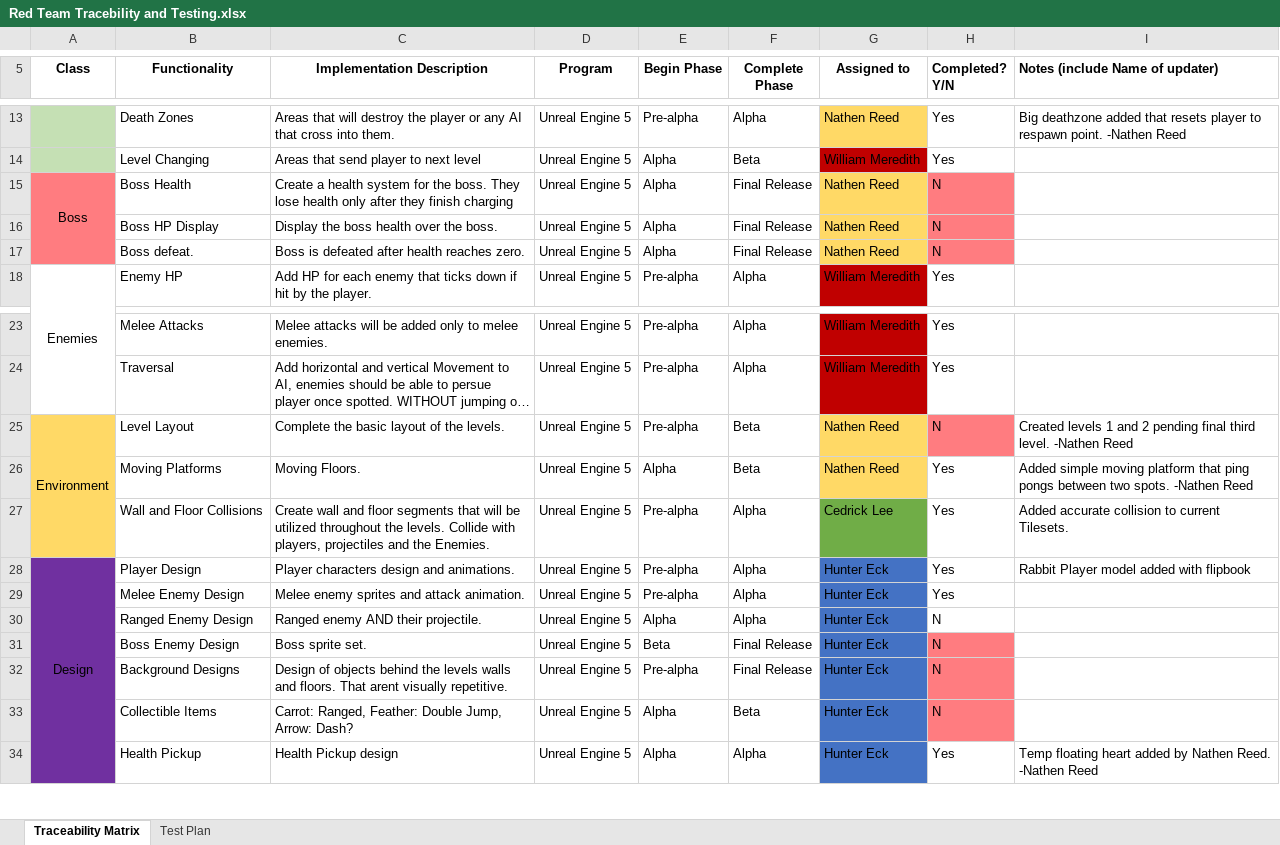
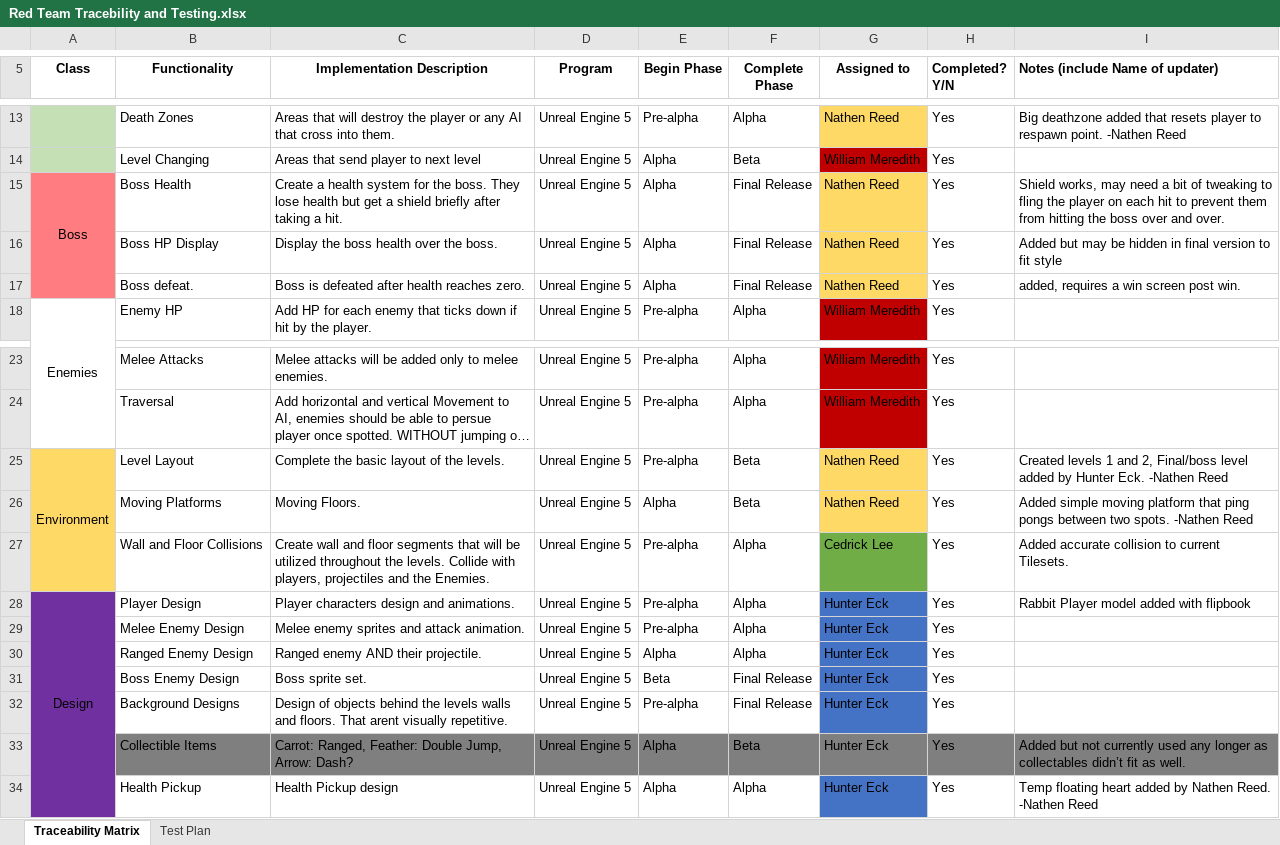
Before and after one commit to OddCardboard/redteam, an Excel workbook: Red Team Tracebility and Testing.xlsx, sheet Traceability Matrix, drawn as a sheet; only a part is shown, gaps mark what is left out; long unchanged cells end in …; values as stored, in another font and other column widths than the file's, no borders; the diff names each change by its address in the sheet, - before the commit and + after, or states it on an @@ line.

Commit message:
Added boss wolf class, spawner, Health Widget.

```diff
--- a/Red Team Tracebility and Testing.xlsx (sheet Traceability Matrix)
+++ b/Red Team Tracebility and Testing.xlsx (sheet Traceability Matrix)
-C15 (Implementation Description): …lose health only after they finish charging
+C15 (Implementation Description): …lose health but get a shield briefly after taking a hit.
-H15:H17 (Completed? Y/N): N
+H15:H17 (Completed? Y/N): Yes
-H15:H17 fill: #FF7C80
+H15:H17 fill: none
-I15 (Notes (include Name of updater)): (empty)
+I15 (Notes (include Name of updater)): Shield works, may need a bit of tweaking to fling the player on each hit to prevent them from hitting the boss over and over.
-I16 (Notes (include Name of updater)): (empty)
+I16 (Notes (include Name of updater)): Added but may be hidden in final version to fit style
-I17 (Notes (include Name of updater)): (empty)
+I17 (Notes (include Name of updater)): added, requires a win screen post win.
-H25 (Completed? Y/N): N
+H25 (Completed? Y/N): Yes
-H25 fill: #FF7C80
+H25 fill: none
-I25 (Notes (include Name of updater)): …1 and 2 pending final third level. -Nathen Reed
+I25 (Notes (include Name of updater)): …1 and 2, Final/boss level added by Hunter Eck. -Nathen Reed
-H30:H33 (Completed? Y/N): N
+H30:H33 (Completed? Y/N): Yes
-H31:H32 fill: #FF7C80
+H31:H32 fill: none
-B33:F33 fill: none
+B33:F33 fill: #7F7F7F
-G33 fill: #4472C4
+G33 fill: #7F7F7F
-H33 fill: #FF7C80
+H33 fill: #7F7F7F
-I33 (Notes (include Name of updater)): (empty)
+I33 (Notes (include Name of updater)): Added but not currently used any longer as collectables didn’t fit as well.
-I33 fill: none
+I33 fill: #7F7F7F
```
Also changed, not shown: sheet Test Plan, 24 other files.
